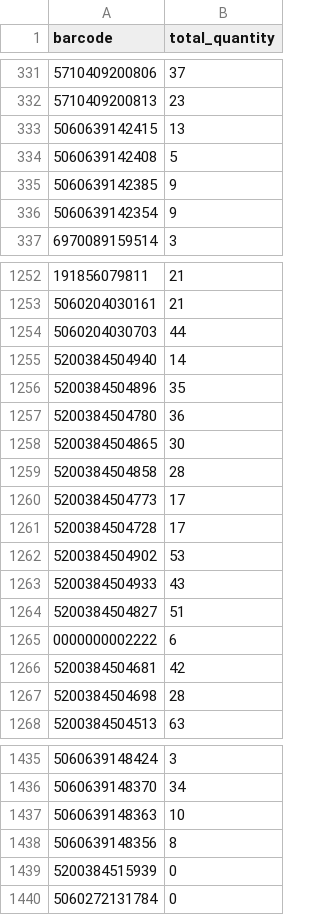
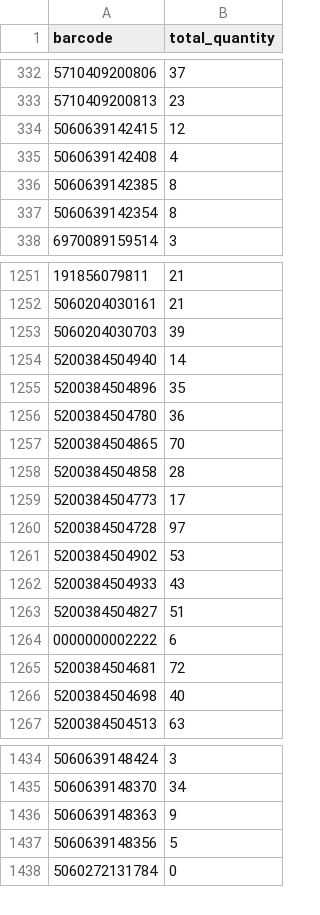
Before and after one commit to mbtylla/varle-xml, a CSV file: stockzuja.csv, drawn as a sheet; only a part is shown, gaps mark what is left out; removed rows and columns are numbered as before the commit, all else as after; the diff covers the shown part only; the diff names each change by its address in the sheet, - before the commit and + after, or states it on an @@ line.

```diff
--- a/stockzuja.csv
+++ b/stockzuja.csv
-B334 (total_quantity): 13
+B334 (total_quantity): 12
-B335 (total_quantity): 5
+B335 (total_quantity): 4
-B336:B337 (total_quantity): 9
+B336:B337 (total_quantity): 8
-B1253 (total_quantity): 44
+B1253 (total_quantity): 39
-B1257 (total_quantity): 30
+B1257 (total_quantity): 70
-B1260 (total_quantity): 17
+B1260 (total_quantity): 97
-B1265 (total_quantity): 42
+B1265 (total_quantity): 72
-B1266 (total_quantity): 28
+B1266 (total_quantity): 40
-B1436 (total_quantity): 10
+B1436 (total_quantity): 9
-B1437 (total_quantity): 8
+B1437 (total_quantity): 5
-row 1439: 5200384515939 | 0
```
Also changed, not shown: 3 added rows, 2 removed rows and 78 edited cells elsewhere in this file, 2 other files.
